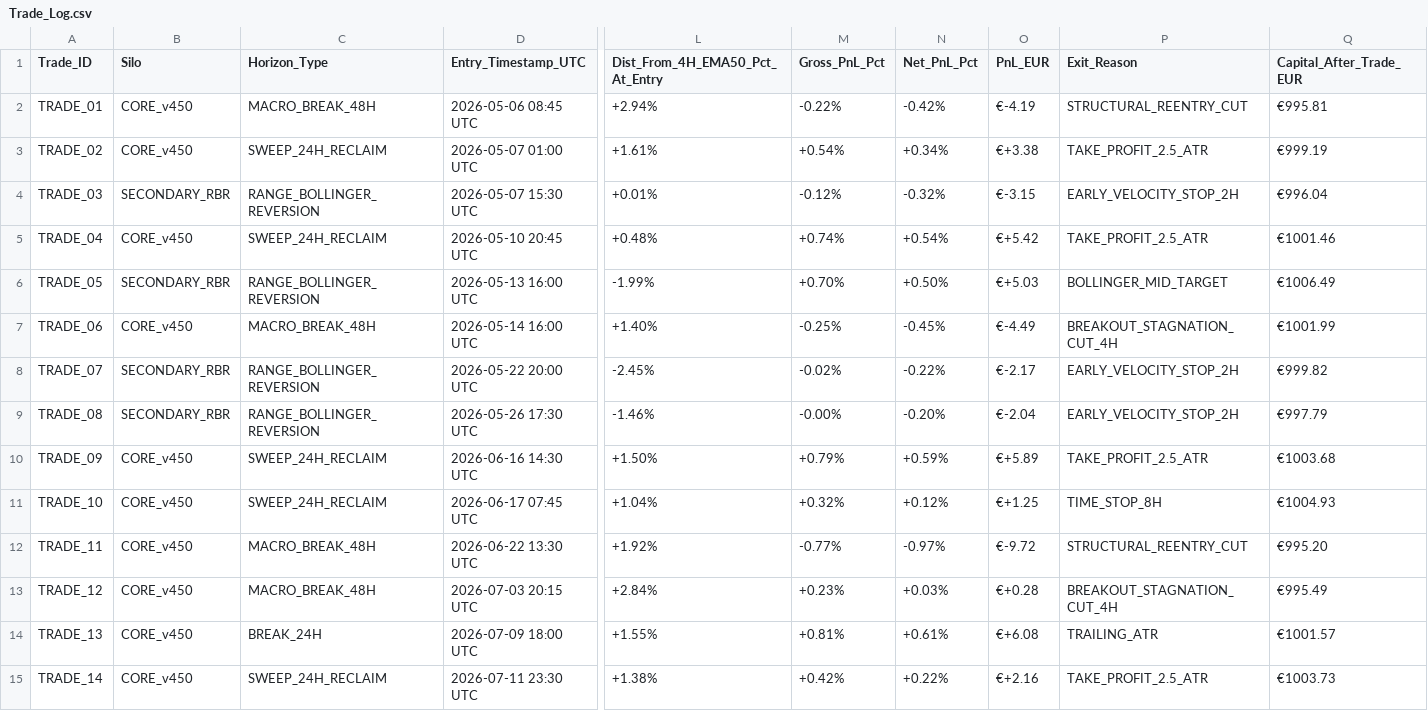
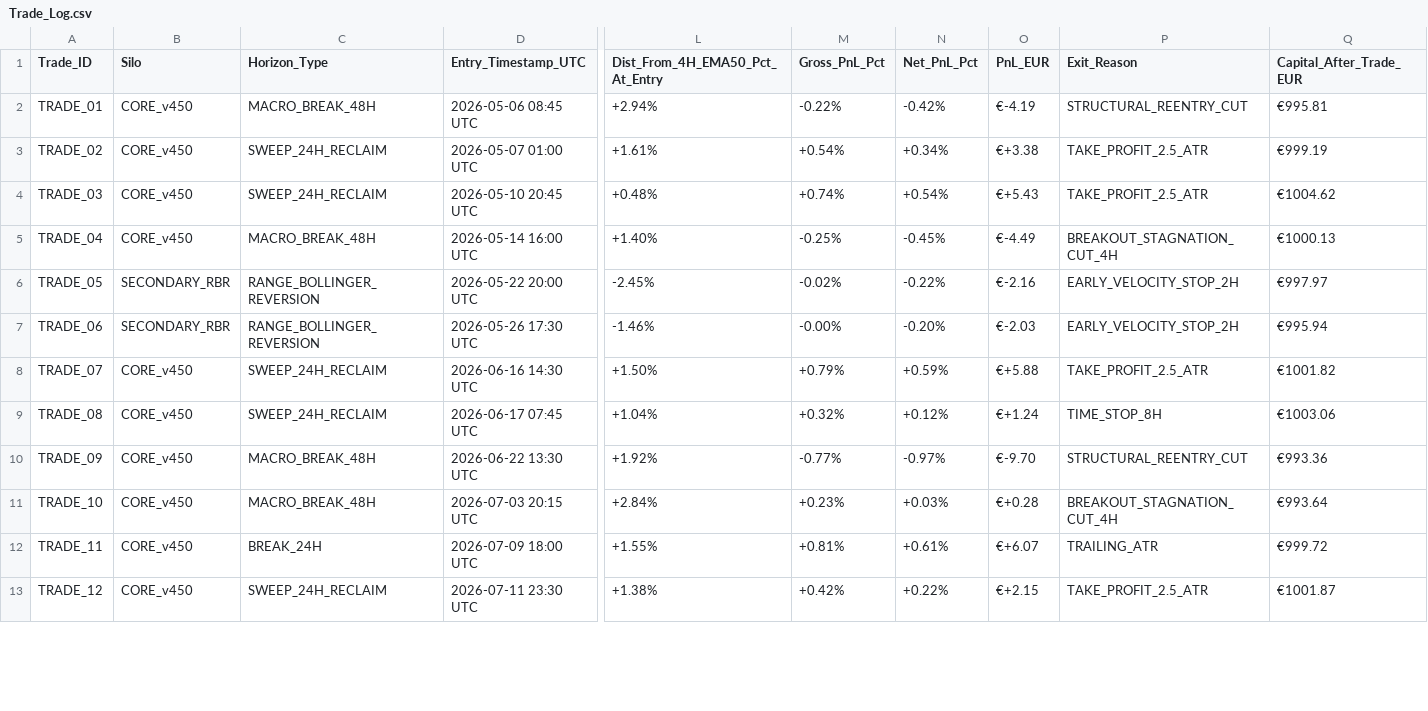
Before and after one commit to aricimi/btctool-2.0, a CSV file: Trade_Log.csv, drawn as a sheet; only a part is shown, gaps mark what is left out; removed rows and columns are numbered as before the commit, all else as after; rows hold the shown columns only; the diff covers the shown part only; the diff names each change by its address in the sheet, - before the commit and + after, or states it on an @@ line.

```diff
--- a/Trade_Log.csv
+++ b/Trade_Log.csv
-row 4: TRADE_03 | SECONDARY_RBR | RANGE_BOLLINGER_REVERSION | 2026-05-07 15:30 UTC | +0.01% | -0.12% | -0.32% | €-3.15 | EARLY_VELOCITY_STOP_2H | €996.04
-A4 (Trade_ID): TRADE_04
+A4 (Trade_ID): TRADE_03
-O4 (PnL_EUR): €+5.42
+O4 (PnL_EUR): €+5.43
-Q4 (Capital_After_Trade_EUR): €1001.46
+Q4 (Capital_After_Trade_EUR): €1004.62
-row 6: TRADE_05 | SECONDARY_RBR | RANGE_BOLLINGER_REVERSION | 2026-05-13 16:00 UTC | -1.99% | +0.70% | +0.50% | €+5.03 | BOLLINGER_MID_TARGET | €1006.49
-A5 (Trade_ID): TRADE_06
+A5 (Trade_ID): TRADE_04
-Q5 (Capital_After_Trade_EUR): €1001.99
+Q5 (Capital_After_Trade_EUR): €1000.13
-A6 (Trade_ID): TRADE_07
+A6 (Trade_ID): TRADE_05
-O6 (PnL_EUR): €-2.17
+O6 (PnL_EUR): €-2.16
-Q6 (Capital_After_Trade_EUR): €999.82
+Q6 (Capital_After_Trade_EUR): €997.97
-A7 (Trade_ID): TRADE_08
+A7 (Trade_ID): TRADE_06
-O7 (PnL_EUR): €-2.04
+O7 (PnL_EUR): €-2.03
-Q7 (Capital_After_Trade_EUR): €997.79
+Q7 (Capital_After_Trade_EUR): €995.94
-A8 (Trade_ID): TRADE_09
+A8 (Trade_ID): TRADE_07
-O8 (PnL_EUR): €+5.89
+O8 (PnL_EUR): €+5.88
-Q8 (Capital_After_Trade_EUR): €1003.68
+Q8 (Capital_After_Trade_EUR): €1001.82
-A9 (Trade_ID): TRADE_10
+A9 (Trade_ID): TRADE_08
-O9 (PnL_EUR): €+1.25
+O9 (PnL_EUR): €+1.24
-Q9 (Capital_After_Trade_EUR): €1004.93
+Q9 (Capital_After_Trade_EUR): €1003.06
-A10 (Trade_ID): TRADE_11
+A10 (Trade_ID): TRADE_09
-O10 (PnL_EUR): €-9.72
+O10 (PnL_EUR): €-9.70
-Q10 (Capital_After_Trade_EUR): €995.20
+Q10 (Capital_After_Trade_EUR): €993.36
-A11 (Trade_ID): TRADE_12
+A11 (Trade_ID): TRADE_10
-Q11 (Capital_After_Trade_EUR): €995.49
+Q11 (Capital_After_Trade_EUR): €993.64
-A12 (Trade_ID): TRADE_13
+A12 (Trade_ID): TRADE_11
-O12 (PnL_EUR): €+6.08
+O12 (PnL_EUR): €+6.07
-Q12 (Capital_After_Trade_EUR): €1001.57
+Q12 (Capital_After_Trade_EUR): €999.72
-A13 (Trade_ID): TRADE_14
+A13 (Trade_ID): TRADE_12
-O13 (PnL_EUR): €+2.16
+O13 (PnL_EUR): €+2.15
-Q13 (Capital_After_Trade_EUR): €1003.73
+Q13 (Capital_After_Trade_EUR): €1001.87
```
Also changed, not shown: 65 edited cells elsewhere in this file, 43 other files.
